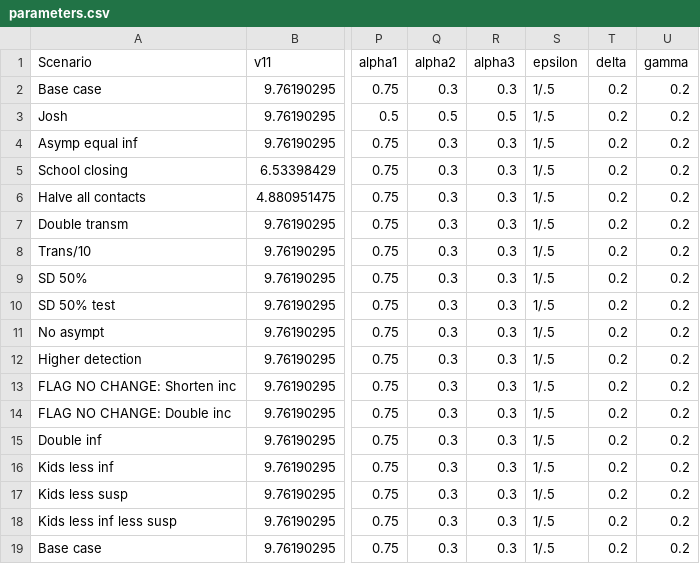
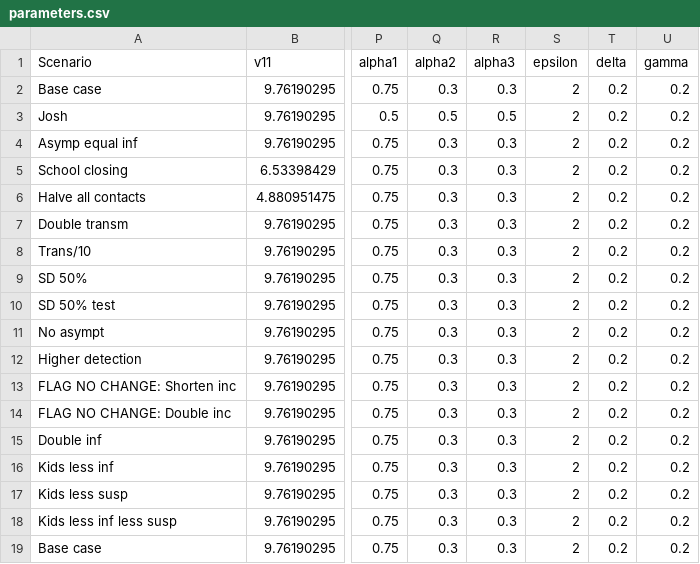
Before and after one commit to abilinski/COVID19, a CSV file: 1 - R Package/inst/parameters.csv, drawn as a sheet; only a part is shown, gaps mark what is left out; the diff names each change by its address in the sheet, - before the commit and + after, or states it on an @@ line.

Commit message:
change 1/.5 -> 2 so it doesn't get read as a character from the csv file

```diff
--- a/1 - R Package/inst/parameters.csv
+++ b/1 - R Package/inst/parameters.csv
-S2:S19 (epsilon): 1/.5
+S2:S19 (epsilon): 2
```
